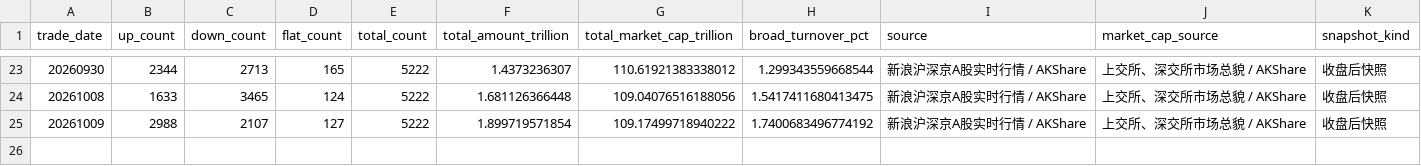
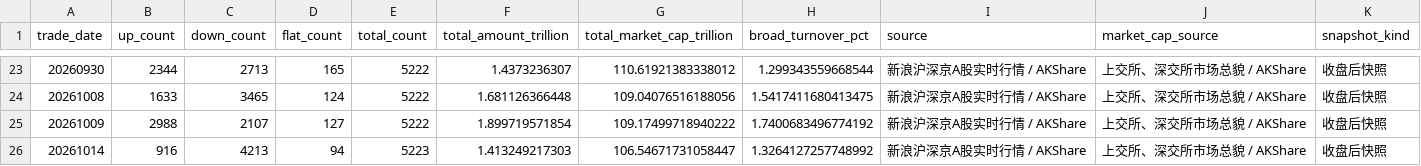
Before and after one commit to littlepeachh/macroscope-dashboard-v7, a CSV file: data/breadth.csv, drawn as a sheet; only a part is shown, gaps mark what is left out.

```diff
--- a/data/breadth.csv
+++ b/data/breadth.csv
@@ -25 +25,2 @@
 20261009,2988,2107,127,5222,1.899719571854,109.17499718940222,1.7400683496774192,新浪沪深京A股实时行情 / AKShare,上交所、深交所市场总貌 / AKShare,收盘后快照
+20261014,916,4213,94,5223,1.413249217303,106.54671731058447,1.3264127257748992,新浪沪深京A股实时行情 / AKShare,上交所、深交所市场总貌 / AKShare,收盘后快照
```
Also changed, not shown: data/crowding.csv, data/deviation.csv, 6 other files.
